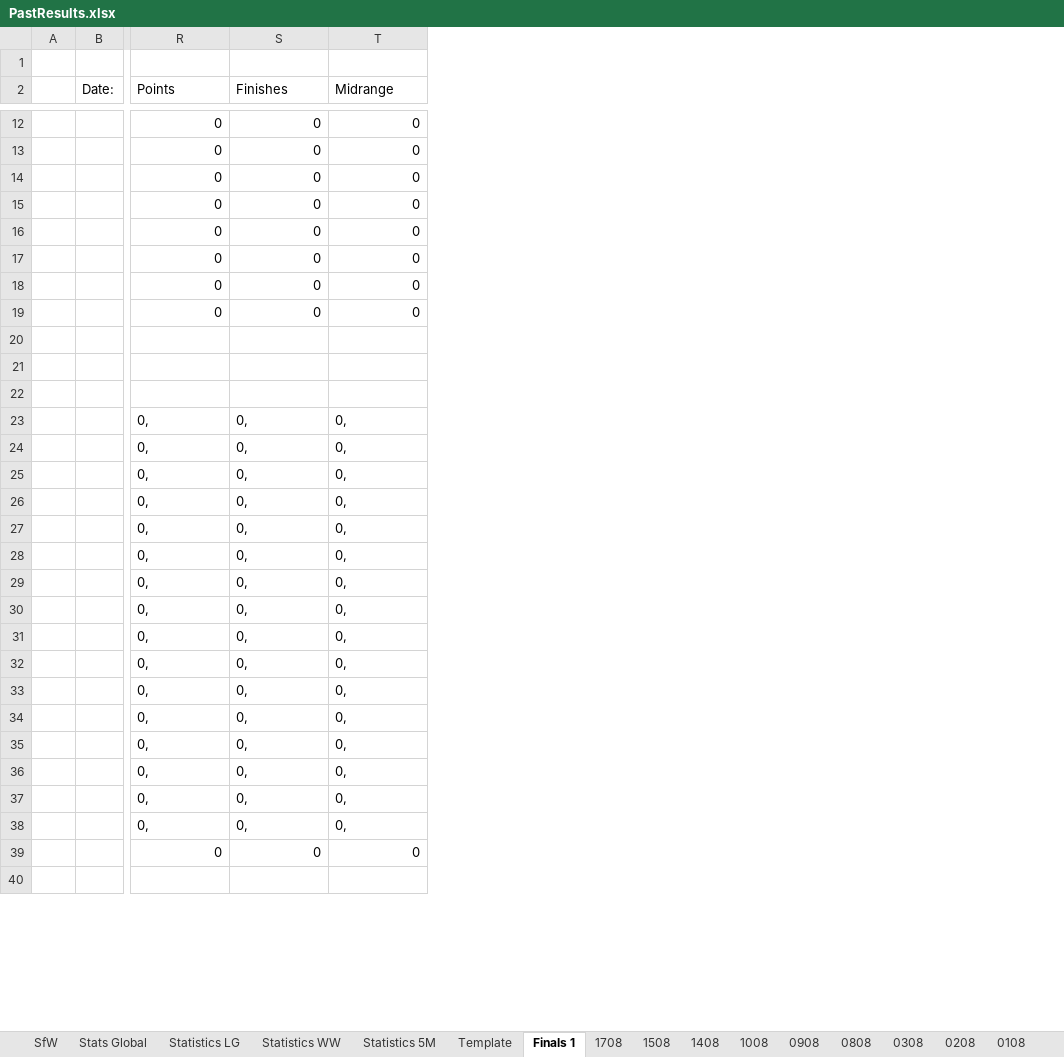
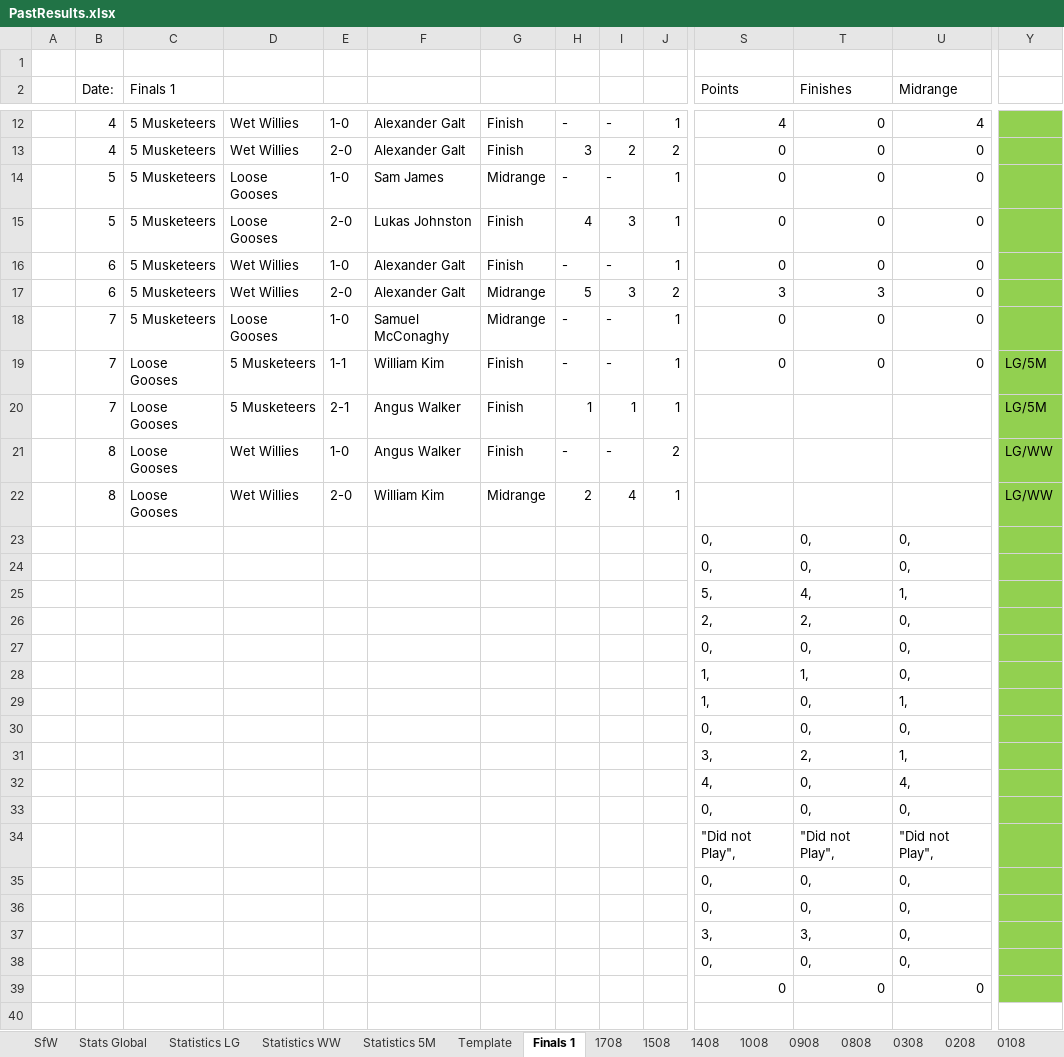
Before and after one commit to KingGoose20/LTBOS3, an Excel workbook: Other Files/PastResults.xlsx, sheet Finals 1, drawn as a sheet; only a part is shown, gaps mark what is left out; values as stored, in another font and other column widths than the file's, no borders; table styles not drawn; addresses are those after the commit; rows hold the shown columns only; the diff covers the shown part only; the diff names each change by its address in the sheet, - before the commit and + after, or states it on an @@ line.

```diff
--- a/Other Files/PastResults.xlsx (sheet Finals 1)
+++ b/Other Files/PastResults.xlsx (sheet Finals 1)
+column C (Finals 1), rows 12-22: 5 Musketeers | 5 Musketeers | 5 Musketeers | 5 Musketeers | 5 Musketeers | 5 Musketeers | 5 Musketeers | Loose Gooses | Loose Gooses | Loose Gooses | Loose Gooses
+column D, rows 12-22: Wet Willies | Wet Willies | Loose Gooses | Loose Gooses | Wet Willies | Wet Willies | Loose Gooses | 5 Musketeers | 5 Musketeers | Wet Willies | Wet Willies
+column E, rows 12-22: 1-0 | 2-0 | 1-0 | 2-0 | 1-0 | 2-0 | 1-0 | 1-1 | 2-1 | 1-0 | 2-0
+column F, rows 12-22: Alexander Galt | Alexander Galt | Sam James | Lukas Johnston | Alexander Galt | Alexander Galt | Samuel McConaghy | William Kim | Angus Walker | Angus Walker | William Kim
+column G, rows 12-22: Finish | Finish | Midrange | Finish | Finish | Midrange | Midrange | Finish | Finish | Finish | Midrange
+column H, rows 12-22: - | 3 | - | 4 | - | 5 | - | - | 1 | - | 2
+column I, rows 12-22: - | 2 | - | 3 | - | 3 | - | - | 1 | - | 4
+column J, rows 12-22: 1 | 2 | 1 | 1 | 1 | 2 | 1 | 1 | 1 | 2 | 1
+column Y, rows 19-22: LG/5M | LG/5M | LG/WW | LG/WW
-B12:B13 (Date:): (empty)
+B12:B13 (Date:): 4
-S12 (Points): 0
+S12 (Points): 4
-U12 (Midrange): 0
+U12 (Midrange): 4
-B14:B15 (Date:): (empty)
+B14:B15 (Date:): 5
-B16:B17 (Date:): (empty)
+B16:B17 (Date:): 6
-S17 (Points): 0
+S17 (Points): 3
-T17 (Finishes): 0
+T17 (Finishes): 3
-B18:B19 (Date:): (empty)
+B18:B19 (Date:): 7
-row 20: (empty)
+row 20:  | 7 | Loose Gooses | 5 Musketeers | 2-1 | Angus Walker | Finish | 1 | 1 | 1 |  |  |  | LG/5M
-row 21: (empty)
+row 21:  | 8 | Loose Gooses | Wet Willies | 1-0 | Angus Walker | Finish | - | - | 2 |  |  |  | LG/WW
-B22 (Date:): (empty)
+B22 (Date:): 8
-S25 (Points): 0,
+S25 (Points): 5,
-T25 (Finishes): 0,
+T25 (Finishes): 4,
-U25 (Midrange): 0,
+U25 (Midrange): 1,
-S26 (Points): 0,
+S26 (Points): 2,
-T26 (Finishes): 0,
+T26 (Finishes): 2,
-S28:S29 (Points): 0,
+S28:S29 (Points): 1,
-T28 (Finishes): 0,
+T28 (Finishes): 1,
-U29 (Midrange): 0,
+U29 (Midrange): 1,
-S31 (Points): 0,
+S31 (Points): 3,
-T31 (Finishes): 0,
+T31 (Finishes): 2,
-U31 (Midrange): 0,
+U31 (Midrange): 1,
-S32 (Points): 0,
+S32 (Points): 4,
-U32 (Midrange): 0,
+U32 (Midrange): 4,
-S34 (Points): 0,
+S34 (Points): "Did not Play",
-T34 (Finishes): 0,
+T34 (Finishes): "Did not Play",
-U34 (Midrange): 0,
+U34 (Midrange): "Did not Play",
-S37 (Points): 0,
+S37 (Points): 3,
-T37 (Finishes): 0,
+T37 (Finishes): 3,
```
Also changed, not shown: 11 added rows, 11 removed rows, 3 added columns, 11 removed columns, 20 edited cells and cell formats elsewhere in this sheet, sheet Stats Global, sheet SfW, sheet Statistics LG, sheet Statistics 5M, sheet Statistics WW, formulas that keep their value, charts or pictures, 5 other files.
